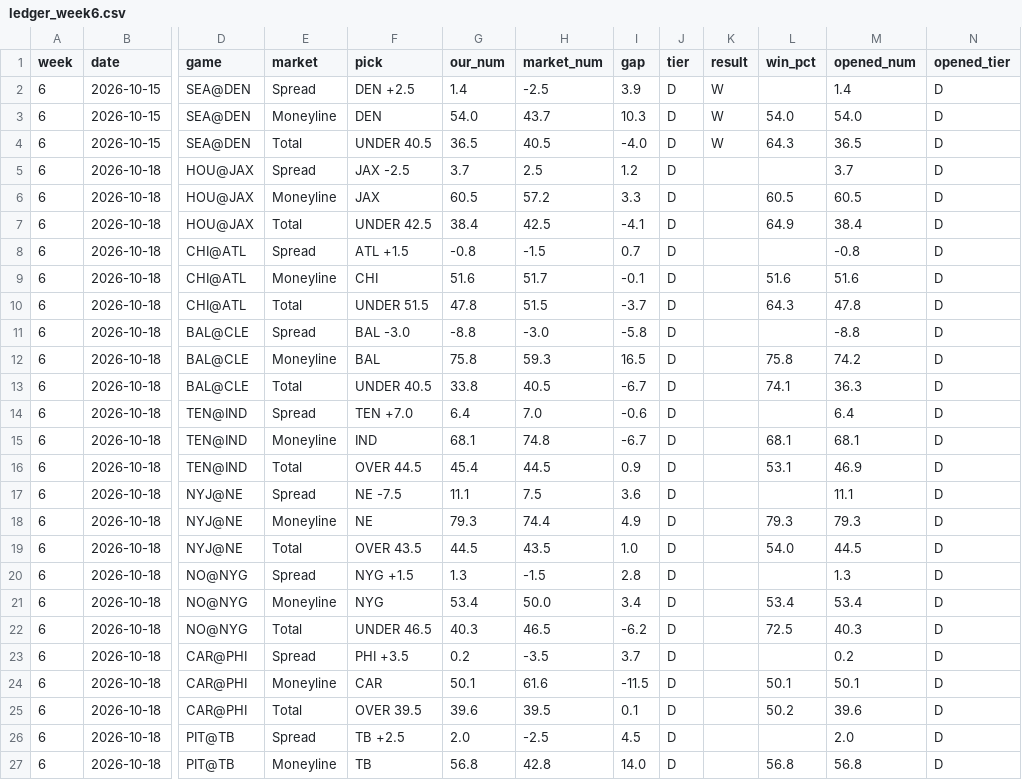
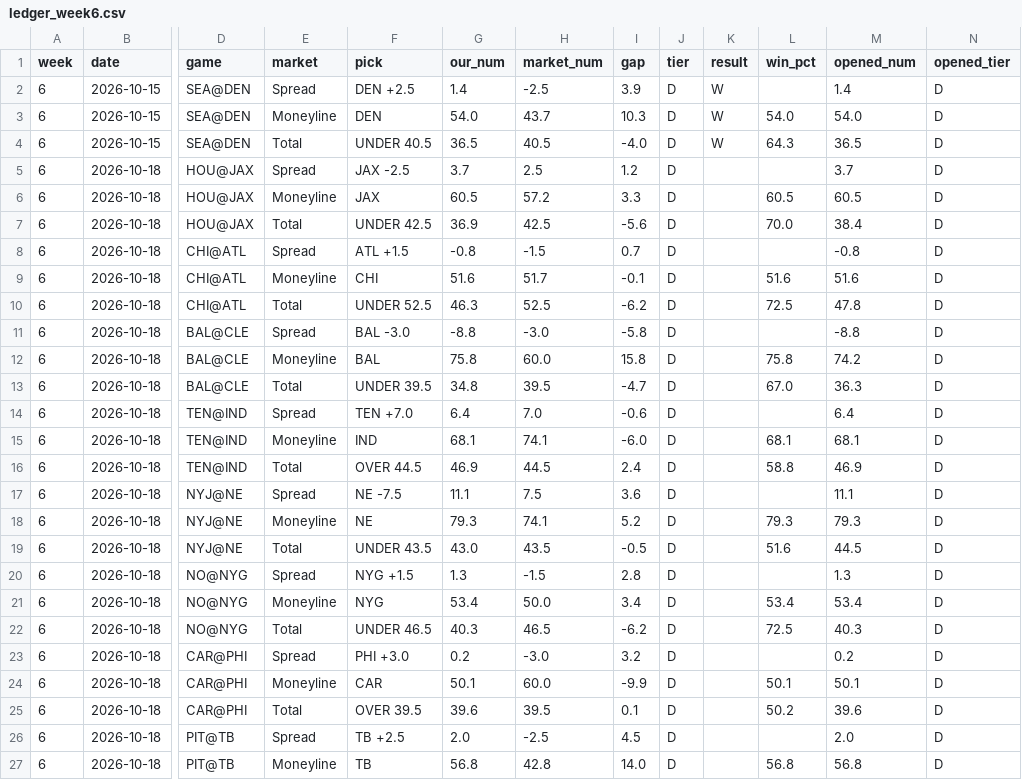
Before and after one commit to fourty2se7en/nfl-card, a CSV file: scripts/ledger_week6.csv, drawn as a sheet; only a part is shown, gaps mark what is left out; the diff covers the shown part only; the diff names each change by its address in the sheet, - before the commit and + after, or states it on an @@ line.

```diff
--- a/scripts/ledger_week6.csv
+++ b/scripts/ledger_week6.csv
-G7 (our_num): 38.4
+G7 (our_num): 36.9
-I7 (gap): -4.1
+I7 (gap): -5.6
-L7 (win_pct): 64.9
+L7 (win_pct): 70.0
-F10 (pick): UNDER 51.5
+F10 (pick): UNDER 52.5
-G10 (our_num): 47.8
+G10 (our_num): 46.3
-H10 (market_num): 51.5
+H10 (market_num): 52.5
-I10 (gap): -3.7
+I10 (gap): -6.2
-L10 (win_pct): 64.3
+L10 (win_pct): 72.5
-H12 (market_num): 59.3
+H12 (market_num): 60.0
-I12 (gap): 16.5
+I12 (gap): 15.8
-F13 (pick): UNDER 40.5
+F13 (pick): UNDER 39.5
-G13 (our_num): 33.8
+G13 (our_num): 34.8
-H13 (market_num): 40.5
+H13 (market_num): 39.5
-I13 (gap): -6.7
+I13 (gap): -4.7
-L13 (win_pct): 74.1
+L13 (win_pct): 67.0
-H15 (market_num): 74.8
+H15 (market_num): 74.1
-I15 (gap): -6.7
+I15 (gap): -6.0
-G16 (our_num): 45.4
+G16 (our_num): 46.9
-I16 (gap): 0.9
+I16 (gap): 2.4
-L16 (win_pct): 53.1
+L16 (win_pct): 58.8
-H18 (market_num): 74.4
+H18 (market_num): 74.1
-I18 (gap): 4.9
+I18 (gap): 5.2
-F19 (pick): OVER 43.5
+F19 (pick): UNDER 43.5
-G19 (our_num): 44.5
+G19 (our_num): 43.0
-I19 (gap): 1.0
+I19 (gap): -0.5
-L19 (win_pct): 54.0
+L19 (win_pct): 51.6
-F23 (pick): PHI +3.5
+F23 (pick): PHI +3.0
-H23 (market_num): -3.5
+H23 (market_num): -3.0
-I23 (gap): 3.7
+I23 (gap): 3.2
-H24 (market_num): 61.6
+H24 (market_num): 60.0
-I24 (gap): -11.5
+I24 (gap): -9.9
```
Also changed, not shown: 19 edited cells elsewhere in this file, scripts/ledger_history.csv, site/ledger_week6.csv, 4 other files.
